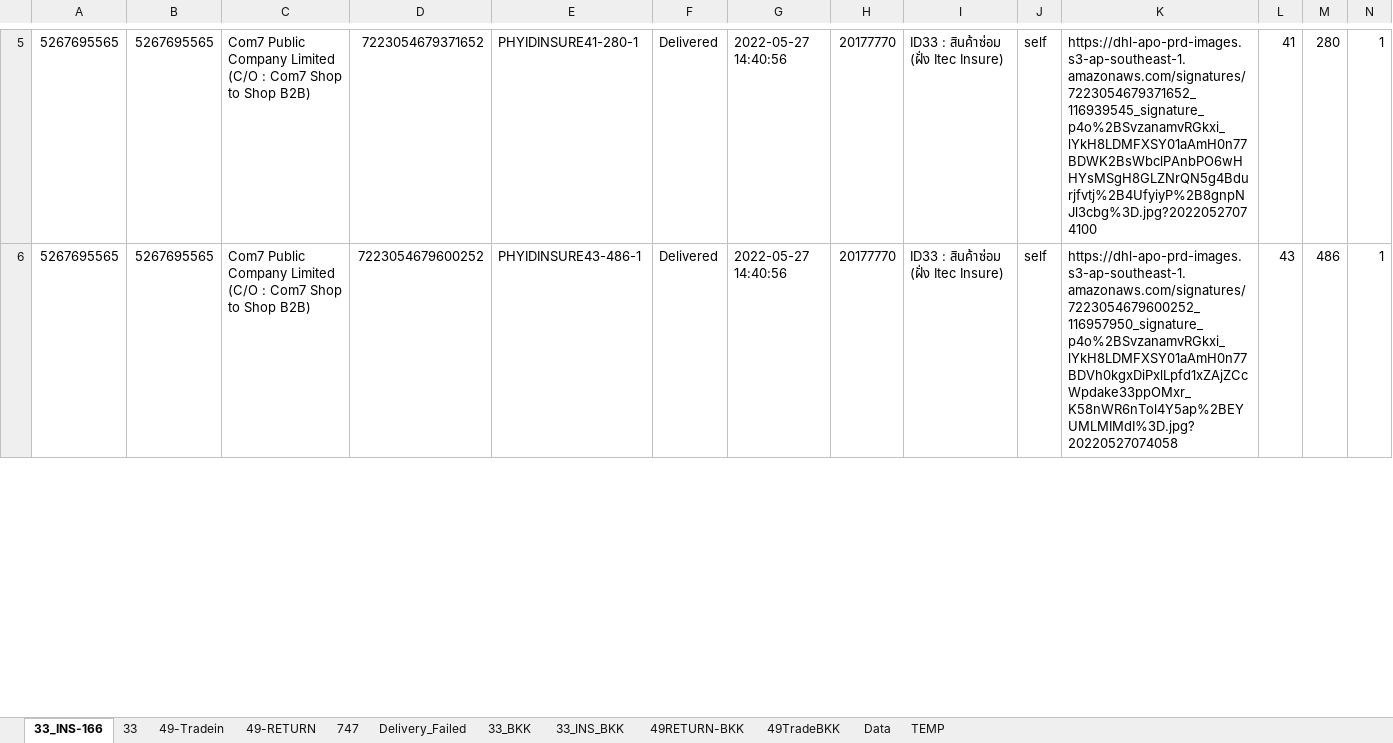
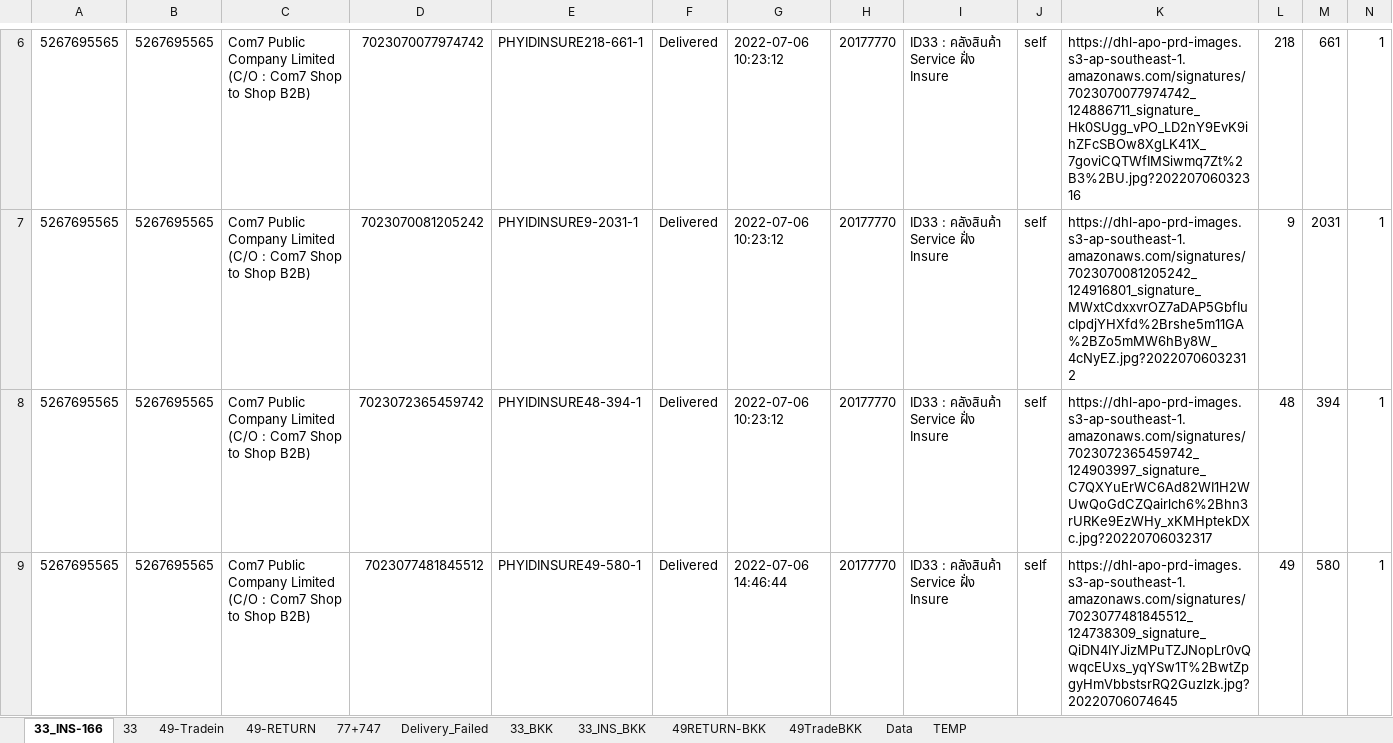
Before and after one commit to famasf1/my-work-python-script, an Excel workbook: bitly+ready.xlsx, sheet 33_INS-166, drawn as a sheet; only a part is shown, gaps mark what is left out; values as stored, in another font and other column widths than the file's, no borders; addresses are those after the commit; rows hold the shown columns only; the diff covers the shown part only; the diff names each change by its address in the sheet, - before the commit and + after, or states it on an @@ line.

```diff
--- a/bitly+ready.xlsx (sheet 33_INS-166)
+++ b/bitly+ready.xlsx (sheet 33_INS-166)
-sheet tab: 747
+sheet tab: 77+747
-D6: 7223054679371652
+D6: 7023070077974742
-E6: PHYIDINSURE41-280-1
+E6: PHYIDINSURE218-661-1
-G6: 2022-05-27 14:40:56
+G6: 2022-07-06 10:23:12
-I6: ID33 : สินค้าซ่อม (ฝั่ง Itec Insure)
+I6: ID33 : คลังสินค้า Service ฝั่ง Insure
-K6: https://dhl-apo-prd-images.s3-ap-southeast-1.amazonaws.com/signatures/7223054679371652_116939545_signature_p4o%2BSvzanamvRGkxi_lYkH8LDMFXSY01aAmH0n77BDWK2BsWbclPAnbPO6wHHYsMSgH8GLZNrQN5g4Bdurjfvtj%2B4UfyiyP%2B8gnpNJl3cbg%3D.jpg?20220527074100
+K6: https://dhl-apo-prd-images.s3-ap-southeast-1.amazonaws.com/signatures/7023070077974742_124886711_signature_Hk0SUgg_vPO_LD2nY9EvK9ihZFcSBOw8XgLK41X_7goviCQTWfIMSiwmq7Zt%2B3%2BU.jpg?20220706032316
-L6: 41
+L6: 218
-M6: 280
+M6: 661
+row 7: 5267695565 | 5267695565 | Com7 Public Company Limited (C/O : Com7 Shop to Shop B2B) | 7023070081205242 | PHYIDINSURE9-2031-1 | Delivered | 2022-07-06 10:23:12 | 20177770 | ID33 : คลังสินค้า Service ฝั่ง Insure | self | https://dhl-apo-prd-images.s3-ap-southeast-1.amazonaws.com/signatures/7023070081205242_124916801_signature_MWxtCdxxvrOZ7aDAP5GbfIucIpdjYHXfd%2Brshe5m11GA%2BZo5mMW6hBy8W_4cNyEZ.jpg?20220706032312 | 9 | 2031 | 1
-D8: 7223054679600252
+D8: 7023072365459742
-E8: PHYIDINSURE43-486-1
+E8: PHYIDINSURE48-394-1
-G8: 2022-05-27 14:40:56
+G8: 2022-07-06 10:23:12
-I8: ID33 : สินค้าซ่อม (ฝั่ง Itec Insure)
+I8: ID33 : คลังสินค้า Service ฝั่ง Insure
-K8: https://dhl-apo-prd-images.s3-ap-southeast-1.amazonaws.com/signatures/7223054679600252_116957950_signature_p4o%2BSvzanamvRGkxi_lYkH8LDMFXSY01aAmH0n77BDVh0kgxDiPxlLpfd1xZAjZCcWpdake33ppOMxr_K58nWR6nTol4Y5ap%2BEYUMLMIMdI%3D.jpg?20220527074058
+K8: https://dhl-apo-prd-images.s3-ap-southeast-1.amazonaws.com/signatures/7023072365459742_124903997_signature_C7QXYuErWC6Ad82WI1H2WUwQoGdCZQairlch6%2Bhn3rURKe9EzWHy_xKMHptekDXc.jpg?20220706032317
-L8: 43
+L8: 48
-M8: 486
+M8: 394
+row 9: 5267695565 | 5267695565 | Com7 Public Company Limited (C/O : Com7 Shop to Shop B2B) | 7023077481845512 | PHYIDINSURE49-580-1 | Delivered | 2022-07-06 14:46:44 | 20177770 | ID33 : คลังสินค้า Service ฝั่ง Insure | self | https://dhl-apo-prd-images.s3-ap-southeast-1.amazonaws.com/signatures/7023077481845512_124738309_signature_QiDN4IYJizMPuTZJNopLr0vQwqcEUxs_yqYSw1T%2BwtZpgyHmVbbstsrRQ2Guzlzk.jpg?20220706074645 | 49 | 580 | 1
```
Also changed, not shown: 70 added rows and 312 edited cells elsewhere in this sheet, sheet 49-Tradein, sheet 49-RETURN, sheet 77+747, sheet 33, sheet 33_INS_BKK, sheet 33_BKK, 4 more sheets.
